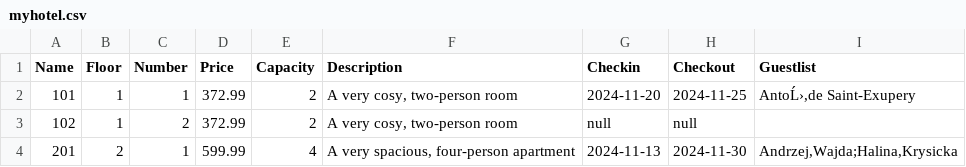
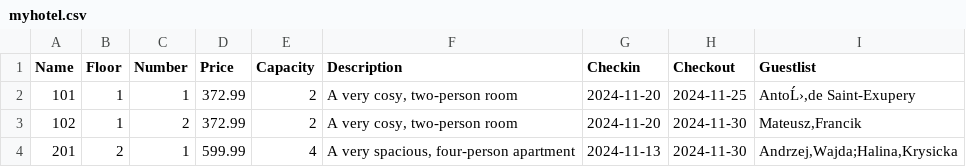
Before and after one commit to Frendzlu/pz1zad1, a CSV file: hotels/myhotel.csv, drawn as a sheet.

Commit message:
will it go?

```diff
--- a/hotels/myhotel.csv
+++ b/hotels/myhotel.csv
@@ -2,3 +2,3 @@
 "101";"1";"1";"372.99";"2";"A very cosy, two-person room";"2024-11-20";"2024-11-25";"AntoĹ›,de Saint-Exupery"
-"102";"1";"2";"372.99";"2";"A very cosy, two-person room";"null";"null";""
+"102";"1";"2";"372.99";"2";"A very cosy, two-person room";"2024-11-20";"2024-11-30";"Mateusz,Francik"
 "201";"2";"1";"599.99";"4";"A very spacious, four-person apartment";"2024-11-13";"2024-11-30";"Andrzej,Wajda;Halina,Krysicka"
```
